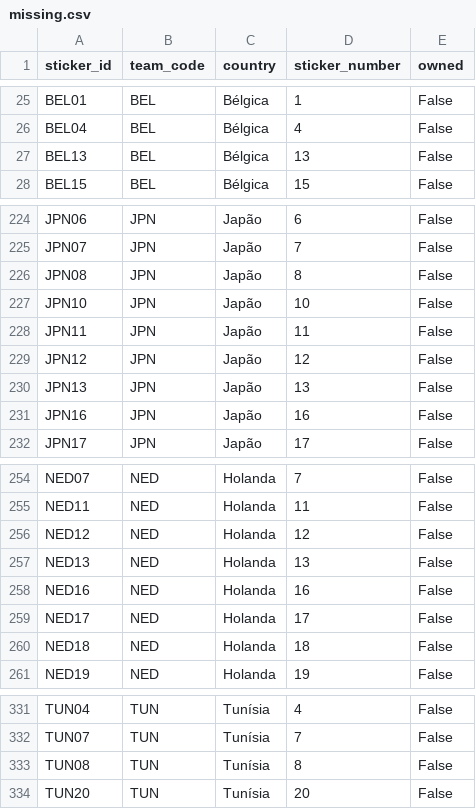
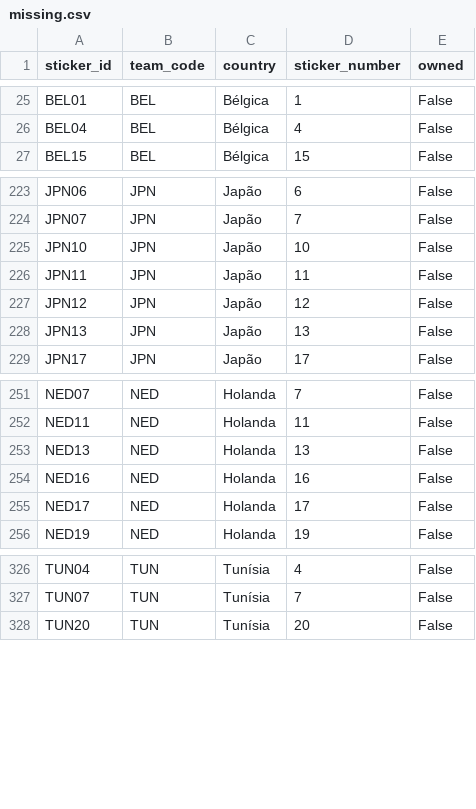
Before and after one commit to RafaSartorel/figurinhas-copa-2026, a CSV file: data/missing.csv, drawn as a sheet; only a part is shown, gaps mark what is left out.

```diff
--- a/data/missing.csv
+++ b/data/missing.csv
@@ -26,3 +26,2 @@ BEL01,BEL,Bélgica,1,False
 BEL04,BEL,Bélgica,4,False
-BEL13,BEL,Bélgica,13,False
 BEL15,BEL,Bélgica,15,False
@@ -225,3 +224,2 @@ JPN06,JPN,Japão,6,False
 JPN07,JPN,Japão,7,False
-JPN08,JPN,Japão,8,False
 JPN10,JPN,Japão,10,False
@@ -230,3 +228,2 @@ JPN12,JPN,Japão,12,False
 JPN13,JPN,Japão,13,False
-JPN16,JPN,Japão,16,False
 JPN17,JPN,Japão,17,False
@@ -255,3 +252,2 @@ NED07,NED,Holanda,7,False
 NED11,NED,Holanda,11,False
-NED12,NED,Holanda,12,False
 NED13,NED,Holanda,13,False
@@ -259,3 +255,2 @@ NED16,NED,Holanda,16,False
 NED17,NED,Holanda,17,False
-NED18,NED,Holanda,18,False
 NED19,NED,Holanda,19,False
@@ -332,3 +327,2 @@ TUN04,TUN,Tunísia,4,False
 TUN07,TUN,Tunísia,7,False
-TUN08,TUN,Tunísia,8,False
 TUN20,TUN,Tunísia,20,False
```
Also changed, not shown: data/owned.csv, 6 other files.
